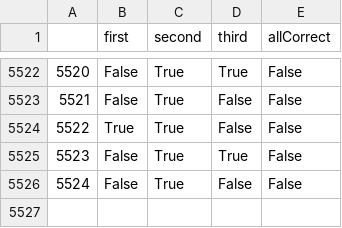
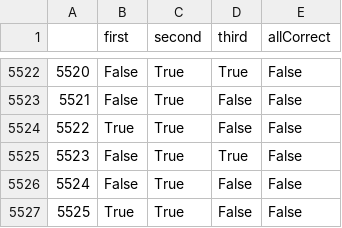
Before and after one commit to juancuiule/elnudo-flat, a CSV file: cartas-contadas-raw-data.csv, drawn as a sheet; only a part is shown, gaps mark what is left out.

Commit message:
Flat: latest data (2021-11-16T20:33:19.442Z) {   "date": "2021-11-16T20:33:19.442Z",   "files": [     {       "name": "cartas-contadas-data.json",       "deltaBytes": 119,       "source": "https://datastore.elgatoylacaja.com/payloads/elnudo-cartas-contadas"     },     {       "name": "cartas-contadas-raw-data.csv",       "deltaBytes": 27,       "source": "https://datastore.elgatoylacaja.com/payloads/elnudo-cartas-contadas"     },     {       "name": "cartas-contadas.json",       "deltaBytes": 0,       "source": "https://datastore.elgatoylacaja.com/payloads/elnudo-cartas-contadas"     }   ] }

```diff
--- a/cartas-contadas-raw-data.csv
+++ b/cartas-contadas-raw-data.csv
@@ -5526 +5526,2 @@
 5524,False,True,False,False
+5525,True,True,False,False
```
Also changed, not shown: 2 other files.
